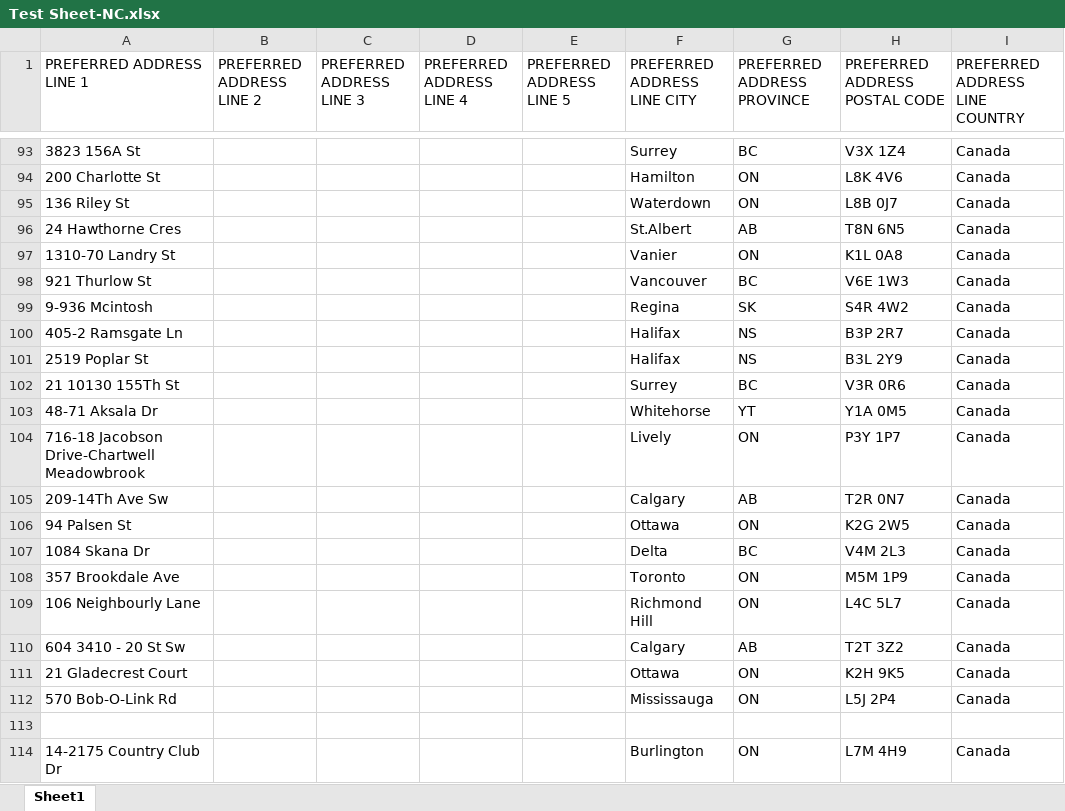
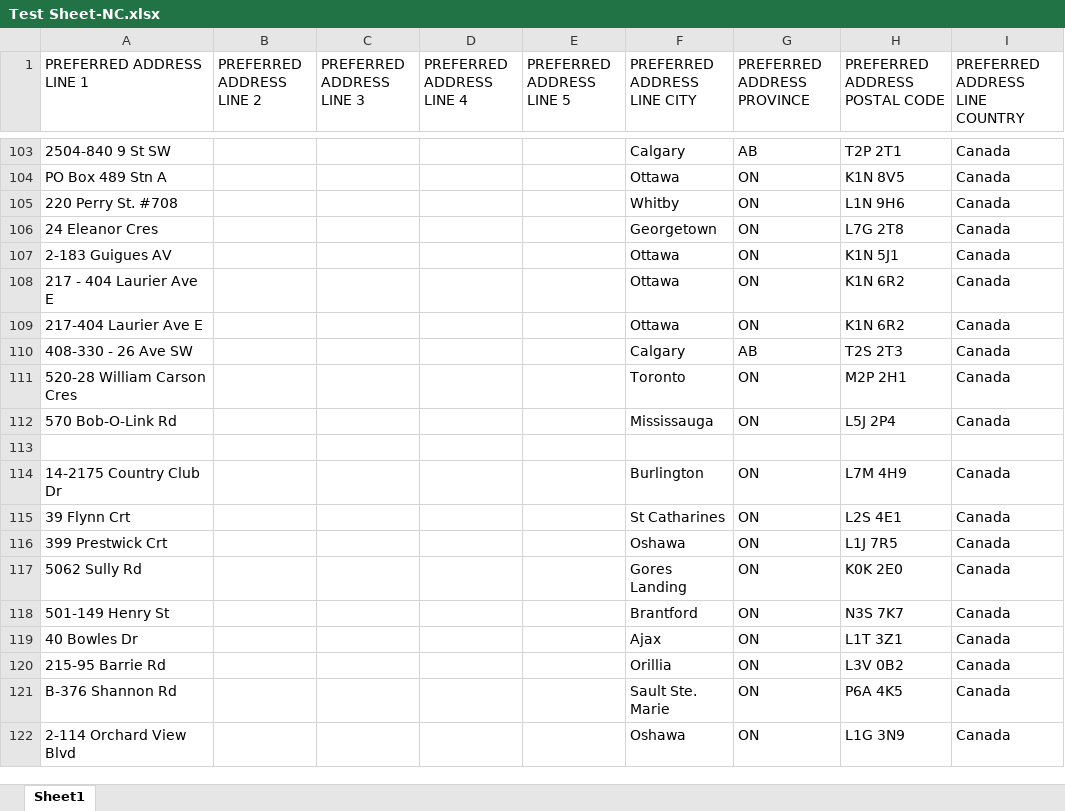
Before and after one commit to NigelCheriyan/PostCanScrape, an Excel workbook: Test Sheet-NC.xlsx, sheet Sheet1, drawn as a sheet; only a part is shown, gaps mark what is left out; the shorter side is filled out with more unchanged rows; values as stored, in another font and other column widths than the file's, no cell formats; charts and pictures not drawn; removed rows and columns are numbered as before the commit, all else as after; the diff covers the shown part only; the diff names each change by its address in the sheet, - before the commit and + after, or states it on an @@ line.

Commit message:
Minor bug fix

```diff
--- a/Test Sheet-NC.xlsx (sheet Sheet1)
+++ b/Test Sheet-NC.xlsx (sheet Sheet1)
-row 93: 3823 156A St |  |  |  |  | Surrey | BC | V3X 1Z4 | Canada
-row 94: 200 Charlotte St |  |  |  |  | Hamilton | ON | L8K 4V6 | Canada
-row 95: 136 Riley St |  |  |  |  | Waterdown | ON | L8B 0J7 | Canada
-row 96: 24 Hawthorne Cres |  |  |  |  | St.Albert | AB | T8N 6N5 | Canada
-row 97: 1310-70 Landry St |  |  |  |  | Vanier | ON | K1L 0A8 | Canada
-row 98: 921 Thurlow St |  |  |  |  | Vancouver | BC | V6E 1W3 | Canada
-row 99: 9-936 Mcintosh |  |  |  |  | Regina | SK | S4R 4W2 | Canada
-row 100: 405-2 Ramsgate Ln |  |  |  |  | Halifax | NS | B3P 2R7 | Canada
-row 101: 2519 Poplar St |  |  |  |  | Halifax | NS | B3L 2Y9 | Canada
-row 102: 21 10130 155Th St |  |  |  |  | Surrey | BC | V3R 0R6 | Canada
-row 103: 48-71 Aksala Dr |  |  |  |  | Whitehorse | YT | Y1A 0M5 | Canada
-row 104: 716-18 Jacobson Drive-Chartwell Meadowbrook |  |  |  |  | Lively | ON | P3Y 1P7 | Canada
-A103 (PREFERRED ADDRESS LINE 1): 209-14Th Ave Sw
+A103 (PREFERRED ADDRESS LINE 1): 2504-840 9 St SW
-H103 (PREFERRED ADDRESS POSTAL CODE): T2R 0N7
+H103 (PREFERRED ADDRESS POSTAL CODE): T2P 2T1
-A104 (PREFERRED ADDRESS LINE 1): 94 Palsen St
+A104 (PREFERRED ADDRESS LINE 1): PO Box 489 Stn A
-H104 (PREFERRED ADDRESS POSTAL CODE): K2G 2W5
+H104 (PREFERRED ADDRESS POSTAL CODE): K1N 8V5
-row 107: 1084 Skana Dr |  |  |  |  | Delta | BC | V4M 2L3 | Canada
-row 108: 357 Brookdale Ave |  |  |  |  | Toronto | ON | M5M 1P9 | Canada
-row 109: 106 Neighbourly Lane |  |  |  |  | Richmond Hill | ON | L4C 5L7 | Canada
+row 105: 220 Perry St. #708 |  |  |  |  | Whitby | ON | L1N 9H6 | Canada
+row 106: 24 Eleanor Cres |  |  |  |  | Georgetown | ON | L7G 2T8 | Canada
+row 107: 2-183 Guigues AV |  |  |  |  | Ottawa | ON | K1N 5J1 | Canada
+row 108: 217 - 404 Laurier Ave E |  |  |  |  | Ottawa | ON | K1N 6R2 | Canada
+row 109: 217-404 Laurier Ave E |  |  |  |  | Ottawa | ON | K1N 6R2 | Canada
-A110 (PREFERRED ADDRESS LINE 1): 604 3410 - 20 St Sw
+A110 (PREFERRED ADDRESS LINE 1): 408-330 - 26 Ave SW
-H110 (PREFERRED ADDRESS POSTAL CODE): T2T 3Z2
+H110 (PREFERRED ADDRESS POSTAL CODE): T2S 2T3
-row 111: 21 Gladecrest Court |  |  |  |  | Ottawa | ON | K2H 9K5 | Canada
+row 111: 520-28 William Carson Cres |  |  |  |  | Toronto | ON | M2P 2H1 | Canada
```
Also changed, not shown: 85 added rows, 75 removed rows and 34 edited cells elsewhere in this sheet, cell formats.
